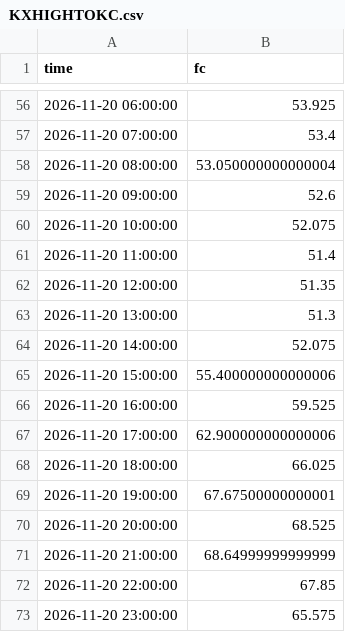
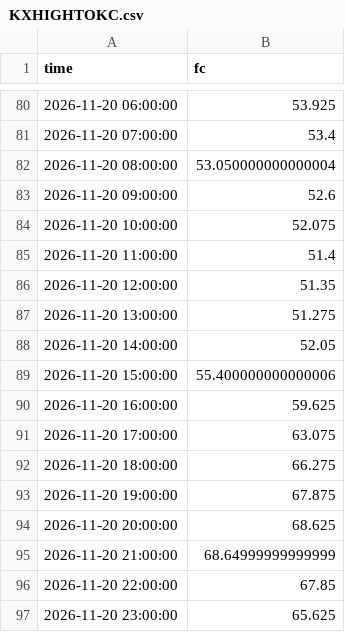
Before and after one commit to lucaslin1-collab/weather-live, a CSV file: data/hourly_fc/KXHIGHTOKC.csv, drawn as a sheet; only a part is shown, gaps mark what is left out; the diff covers the shown part only.

```diff
--- a/data/hourly_fc/KXHIGHTOKC.csv
+++ b/data/hourly_fc/KXHIGHTOKC.csv
@@ -62,12 +86,12 @@ time,fc
 2026-11-20 12:00:00,51.35
-2026-11-20 13:00:00,51.3
-2026-11-20 14:00:00,52.075
+2026-11-20 13:00:00,51.275
+2026-11-20 14:00:00,52.05
 2026-11-20 15:00:00,55.400000000000006
-2026-11-20 16:00:00,59.525
-2026-11-20 17:00:00,62.900000000000006
-2026-11-20 18:00:00,66.025
-2026-11-20 19:00:00,67.67500000000001
-2026-11-20 20:00:00,68.525
+2026-11-20 16:00:00,59.625
+2026-11-20 17:00:00,63.075
+2026-11-20 18:00:00,66.275
+2026-11-20 19:00:00,67.875
+2026-11-20 20:00:00,68.625
 2026-11-20 21:00:00,68.64999999999999
 2026-11-20 22:00:00,67.85
-2026-11-20 23:00:00,65.575
+2026-11-20 23:00:00,65.625
```
Also changed, not shown: 24 added rows elsewhere in this file, data/hourly_fc/KXHIGHCHI.csv, data/hourly_fc/KXHIGHDEN.csv, 21 other files.
